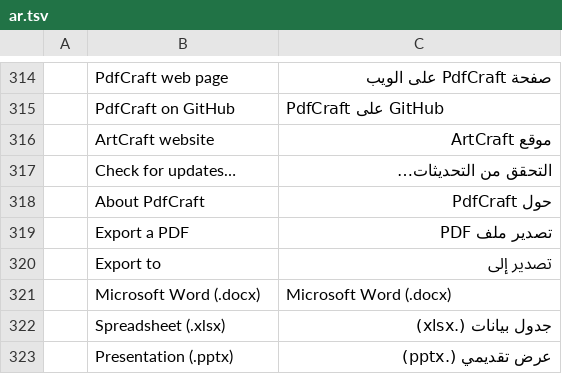
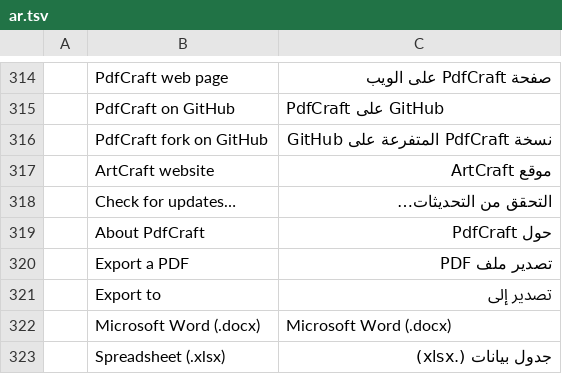
Before and after one commit to krichelj/pdfcraft, a TSV file: crates/ui-egui/src/i18n/ar.tsv, drawn as a sheet; only a part is shown, gaps mark what is left out; the shorter side is filled out with more unchanged rows.

```diff
--- a/crates/ui-egui/src/i18n/ar.tsv
+++ b/crates/ui-egui/src/i18n/ar.tsv
@@ -315,2 +315,3 @@
 	PdfCraft on GitHub	PdfCraft على GitHub
+	PdfCraft fork on GitHub	نسخة PdfCraft المتفرعة على GitHub
 	ArtCraft website	موقع ArtCraft
```
Also changed, not shown: crates/ui-egui/src/i18n/bg.tsv, crates/ui-egui/src/i18n/el.tsv, 22 other files.
